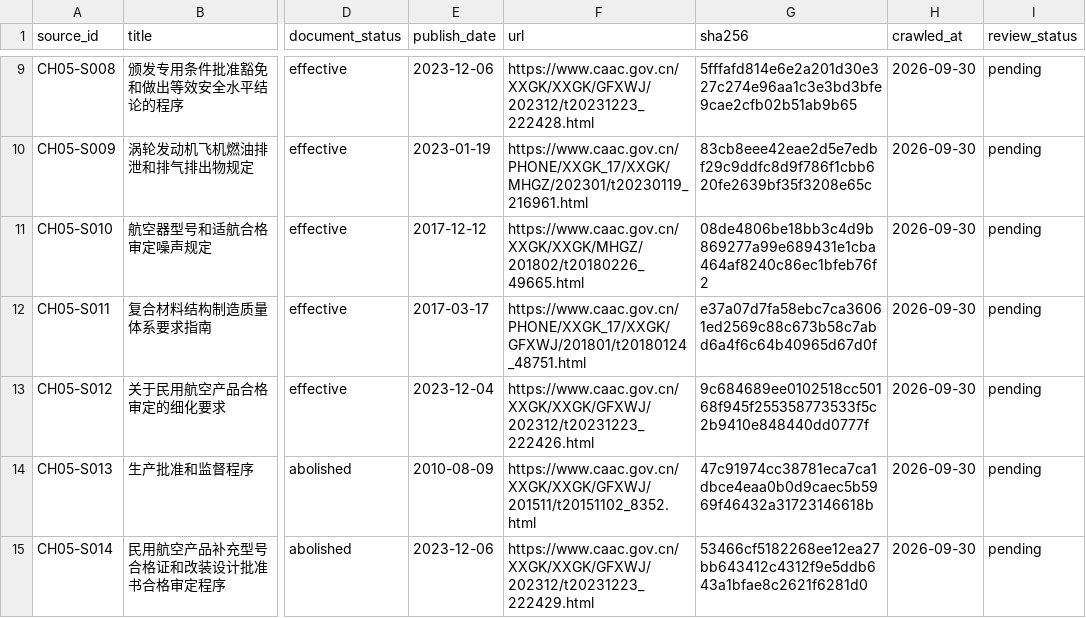
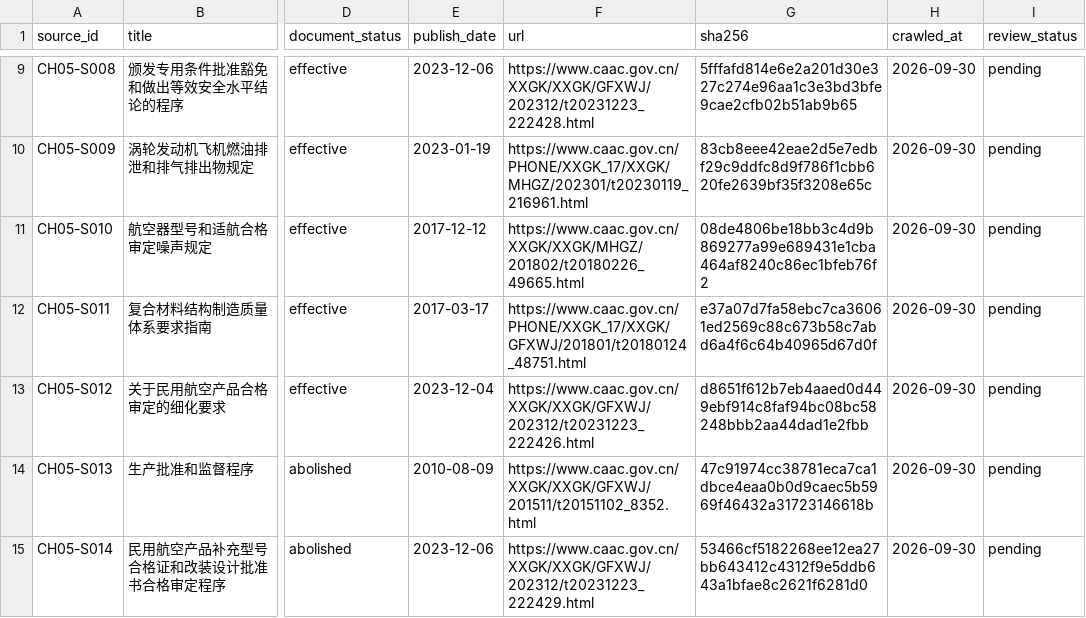
Before and after one commit to TuZ1206/airworthiness, a CSV file: data/chapters/ch05/sources.csv, drawn as a sheet; only a part is shown, gaps mark what is left out; the diff names each change by its address in the sheet, - before the commit and + after, or states it on an @@ line.

```diff
--- a/data/chapters/ch05/sources.csv
+++ b/data/chapters/ch05/sources.csv
-G13 (sha256): 9c684689ee0102518cc50168f945f255358773533f5c2b9410e848440dd0777f
+G13 (sha256): d8651f612b7eb4aaed0d449ebf914c8faf94bc08bc58248bbb2aa44dad1e2fbb
```
Also changed, not shown: data/chapters/ch02/glossary.csv, data/chapters/ch02/nodes.csv, 23 other files.
